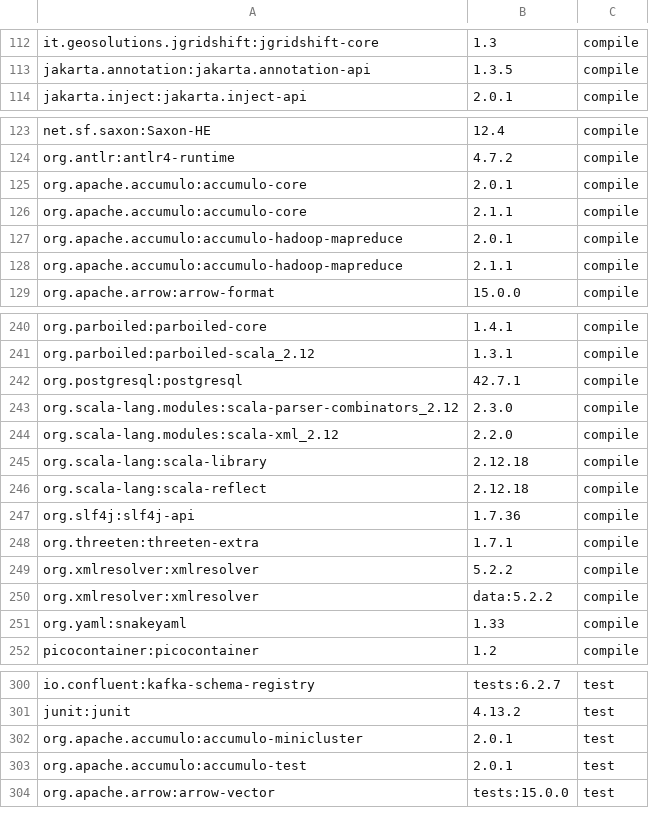
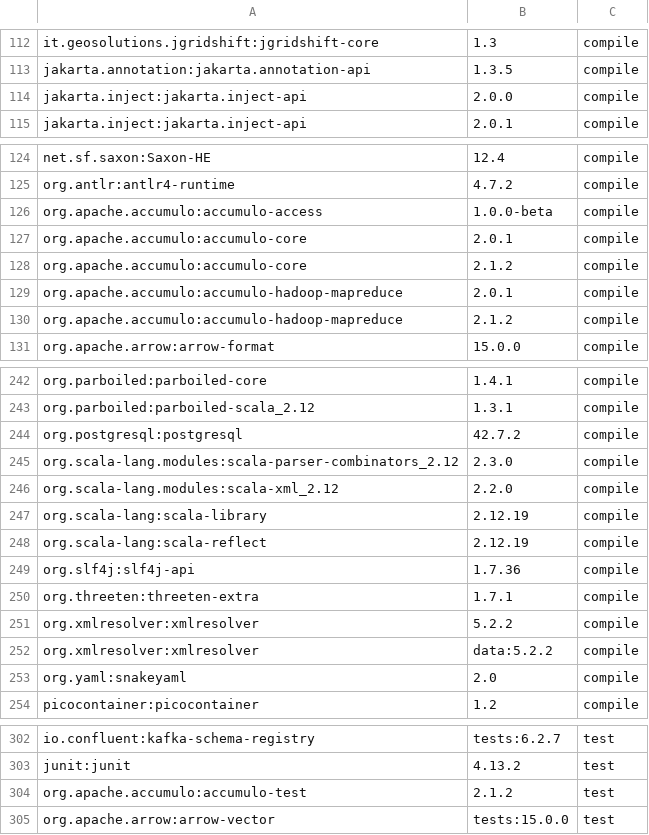
Before and after one commit to locationtech/geomesa, a TSV file: build/cqs.tsv, drawn as a sheet; only a part is shown, gaps mark what is left out; the diff covers the shown part only.

Commit message:
update cqs

```diff
--- a/build/cqs.tsv
+++ b/build/cqs.tsv
@@ -113,2 +113,3 @@ it.geosolutions.jgridshift:jgridshift-core	1.3	compile
 jakarta.annotation:jakarta.annotation-api	1.3.5	compile
+jakarta.inject:jakarta.inject-api	2.0.0	compile
 jakarta.inject:jakarta.inject-api	2.0.1	compile
@@ -124,6 +125,7 @@ net.sf.saxon:Saxon-HE	12.4	compile
 org.antlr:antlr4-runtime	4.7.2	compile
+org.apache.accumulo:accumulo-access	1.0.0-beta	compile
 org.apache.accumulo:accumulo-core	2.0.1	compile
-org.apache.accumulo:accumulo-core	2.1.1	compile
+org.apache.accumulo:accumulo-core	2.1.2	compile
 org.apache.accumulo:accumulo-hadoop-mapreduce	2.0.1	compile
-org.apache.accumulo:accumulo-hadoop-mapreduce	2.1.1	compile
+org.apache.accumulo:accumulo-hadoop-mapreduce	2.1.2	compile
 org.apache.arrow:arrow-format	15.0.0	compile
@@ -241,7 +243,7 @@ org.parboiled:parboiled-core	1.4.1	compile
 org.parboiled:parboiled-scala_2.12	1.3.1	compile
-org.postgresql:postgresql	42.7.1	compile
+org.postgresql:postgresql	42.7.2	compile
 org.scala-lang.modules:scala-parser-combinators_2.12	2.3.0	compile
 org.scala-lang.modules:scala-xml_2.12	2.2.0	compile
-org.scala-lang:scala-library	2.12.18	compile
-org.scala-lang:scala-reflect	2.12.18	compile
+org.scala-lang:scala-library	2.12.19	compile
+org.scala-lang:scala-reflect	2.12.19	compile
 org.slf4j:slf4j-api	1.7.36	compile
@@ -250,3 +252,3 @@ org.xmlresolver:xmlresolver	5.2.2	compile
 org.xmlresolver:xmlresolver	data:5.2.2	compile
-org.yaml:snakeyaml	1.33	compile
+org.yaml:snakeyaml	2.0	compile
 picocontainer:picocontainer	1.2	compile
@@ -301,4 +303,3 @@ io.confluent:kafka-schema-registry	tests:6.2.7	test
 junit:junit	4.13.2	test
-org.apache.accumulo:accumulo-minicluster	2.0.1	test
-org.apache.accumulo:accumulo-test	2.0.1	test
+org.apache.accumulo:accumulo-test	2.1.2	test
 org.apache.arrow:arrow-vector	tests:15.0.0	test
```
Also changed, not shown: 1 added row and 16 edited cells elsewhere in this file.
